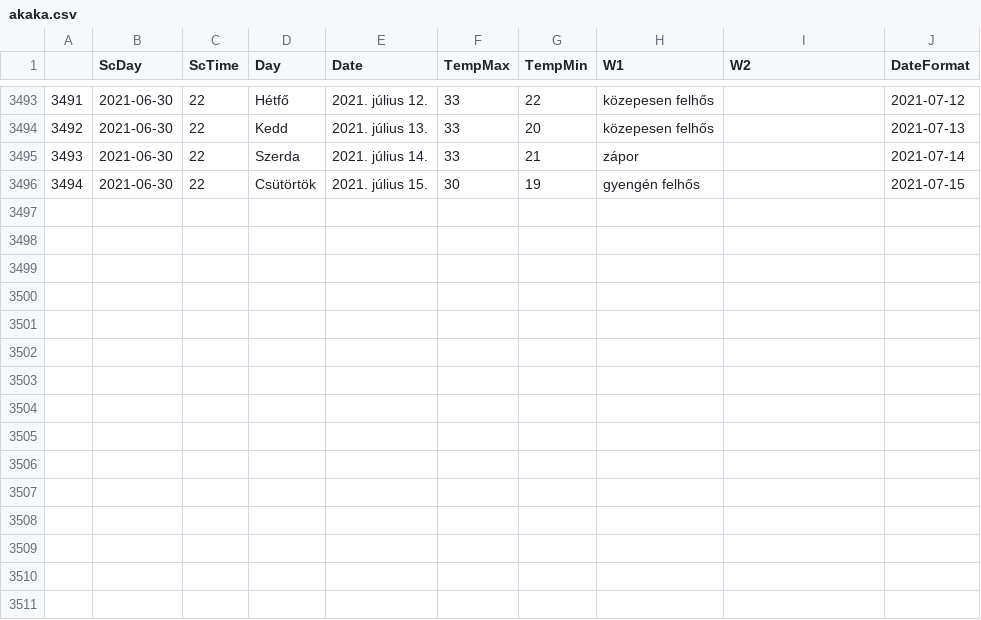
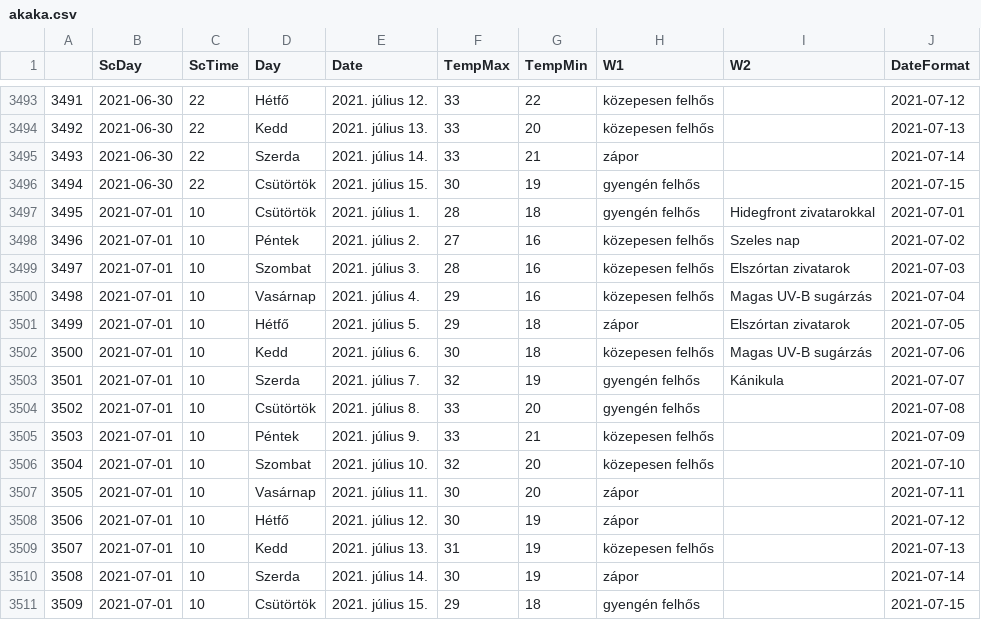
Before and after one commit to revpeter/ID_sc, a CSV file: akaka.csv, drawn as a sheet; only a part is shown, gaps mark what is left out; the diff names each change by its address in the sheet, - before the commit and + after, or states it on an @@ line.

```diff
--- a/akaka.csv
+++ b/akaka.csv
+row 3497: 3495 | 2021-07-01 | 10 | Csütörtök | 2021. július 1. | 28 | 18 | gyengén felhős | Hidegfront zivatarokkal | 2021-07-01
+row 3498: 3496 | 2021-07-01 | 10 | Péntek | 2021. július 2. | 27 | 16 | közepesen felhős | Szeles nap | 2021-07-02
+row 3499: 3497 | 2021-07-01 | 10 | Szombat | 2021. július 3. | 28 | 16 | közepesen felhős | Elszórtan zivatarok | 2021-07-03
+row 3500: 3498 | 2021-07-01 | 10 | Vasárnap | 2021. július 4. | 29 | 16 | közepesen felhős | Magas UV-B sugárzás | 2021-07-04
+row 3501: 3499 | 2021-07-01 | 10 | Hétfő | 2021. július 5. | 29 | 18 | zápor | Elszórtan zivatarok | 2021-07-05
+row 3502: 3500 | 2021-07-01 | 10 | Kedd | 2021. július 6. | 30 | 18 | közepesen felhős | Magas UV-B sugárzás | 2021-07-06
+row 3503: 3501 | 2021-07-01 | 10 | Szerda | 2021. július 7. | 32 | 19 | gyengén felhős | Kánikula | 2021-07-07
+row 3504: 3502 | 2021-07-01 | 10 | Csütörtök | 2021. július 8. | 33 | 20 | gyengén felhős |  | 2021-07-08
+row 3505: 3503 | 2021-07-01 | 10 | Péntek | 2021. július 9. | 33 | 21 | közepesen felhős |  | 2021-07-09
+row 3506: 3504 | 2021-07-01 | 10 | Szombat | 2021. július 10. | 32 | 20 | közepesen felhős |  | 2021-07-10
+row 3507: 3505 | 2021-07-01 | 10 | Vasárnap | 2021. július 11. | 30 | 20 | zápor |  | 2021-07-11
+row 3508: 3506 | 2021-07-01 | 10 | Hétfő | 2021. július 12. | 30 | 19 | zápor |  | 2021-07-12
+row 3509: 3507 | 2021-07-01 | 10 | Kedd | 2021. július 13. | 31 | 19 | közepesen felhős |  | 2021-07-13
+row 3510: 3508 | 2021-07-01 | 10 | Szerda | 2021. július 14. | 30 | 19 | zápor |  | 2021-07-14
+row 3511: 3509 | 2021-07-01 | 10 | Csütörtök | 2021. július 15. | 29 | 18 | gyengén felhős |  | 2021-07-15
```
